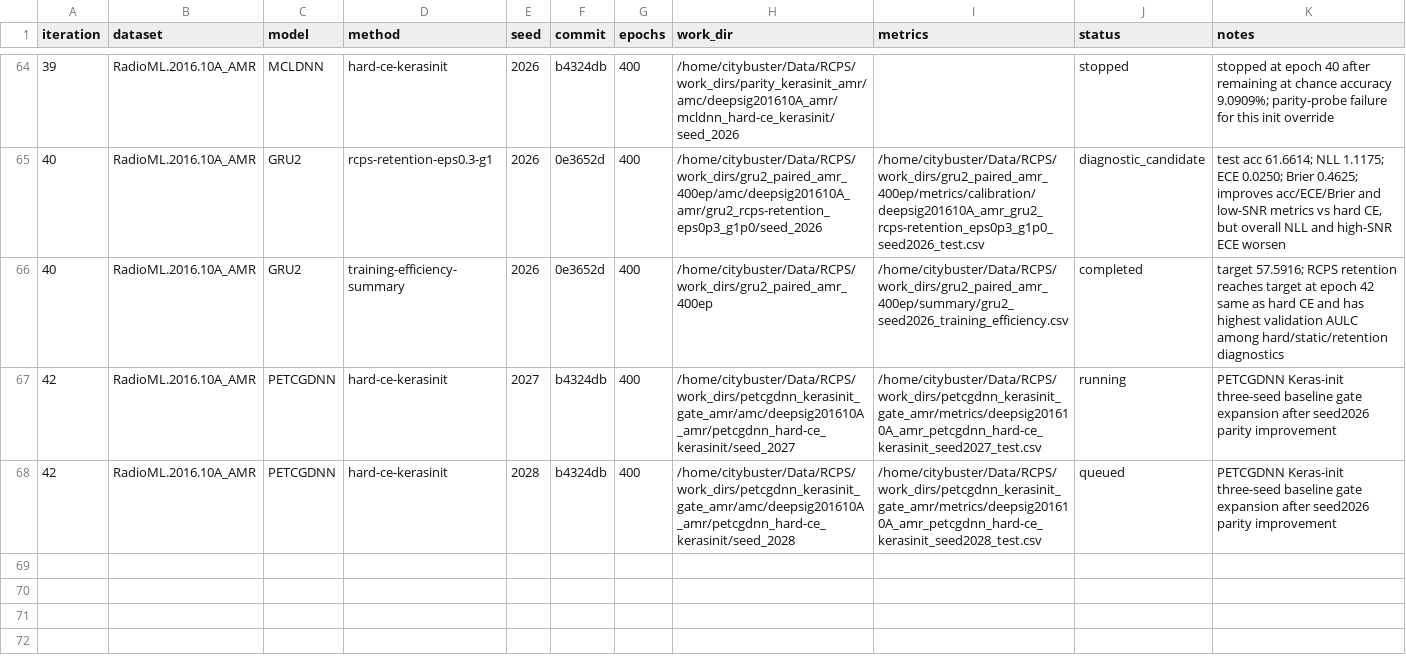
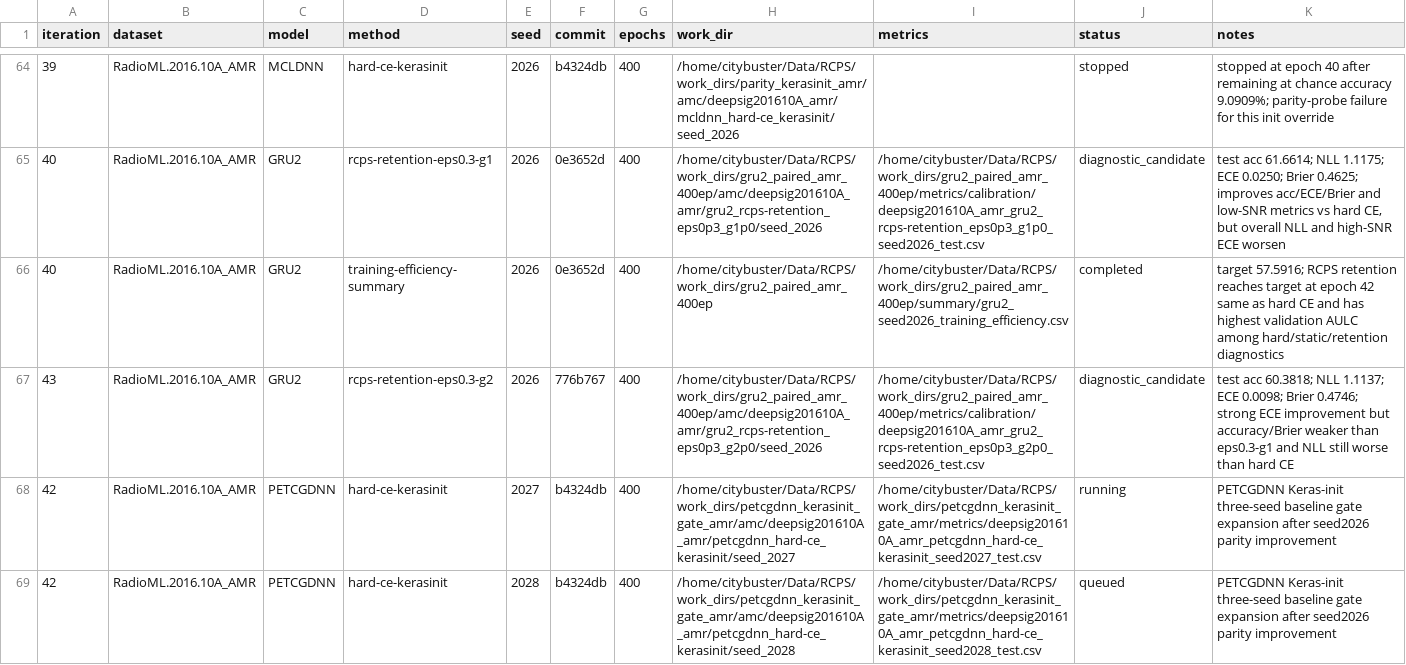
Before and after one commit to Singingkettle/ChangShuoRadioRecognition, a CSV file: docs/rcps/run_manifest.csv, drawn as a sheet; only a part is shown, gaps mark what is left out.

Commit message:
Record GRU2 retention gamma2 diagnostic

```diff
--- a/docs/rcps/run_manifest.csv
+++ b/docs/rcps/run_manifest.csv
@@ -66,2 +66,3 @@ iteration,dataset,model,method,seed,commit,epochs,work_dir,metrics,status,notes
 40,RadioML.2016.10A_AMR,GRU2,training-efficiency-summary,2026,0e3652d,400,/home/citybuster/Data/RCPS/work_dirs/gru2_paired_amr_400ep,/home/citybuster/Data/RCPS/work_dirs/gru2_paired_amr_400ep/summary/gru2_seed2026_training_efficiency.csv,completed,target 57.5916; RCPS retention reaches target at epoch 42 same as hard CE and has highest validation AULC among hard/static/retention diagnostics
+43,RadioML.2016.10A_AMR,GRU2,rcps-retention-eps0.3-g2,2026,776b767,400,/home/citybuster/Data/RCPS/work_dirs/gru2_paired_amr_400ep/amc/deepsig201610A_amr/gru2_rcps-retention_eps0p3_g2p0/seed_2026,/home/citybuster/Data/RCPS/work_dirs/gru2_paired_amr_400ep/metrics/calibration/deepsig201610A_amr_gru2_rcps-retention_eps0p3_g2p0_seed2026_test.csv,diagnostic_candidate,"test acc 60.3818; NLL 1.1137; ECE 0.0098; Brier 0.4746; strong ECE improvement but accuracy/Brier weaker than eps0.3-g1 and NLL still worse than hard CE"
 42,RadioML.2016.10A_AMR,PETCGDNN,hard-ce-kerasinit,2027,b4324db,400,/home/citybuster/Data/RCPS/work_dirs/petcgdnn_kerasinit_gate_amr/amc/deepsig201610A_amr/petcgdnn_hard-ce_kerasinit/seed_2027,/home/citybuster/Data/RCPS/work_dirs/petcgdnn_kerasinit_gate_amr/metrics/deepsig201610A_amr_petcgdnn_hard-ce_kerasinit_seed2027_test.csv,running,PETCGDNN Keras-init three-seed baseline gate expansion after seed2026 parity improvement
```
Also changed, not shown: 1 other file.
